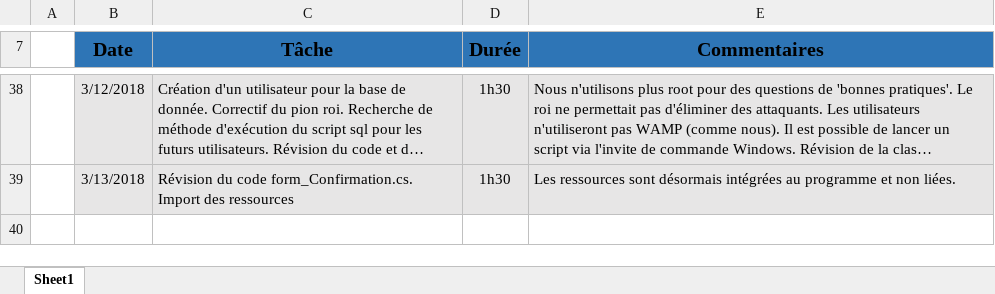
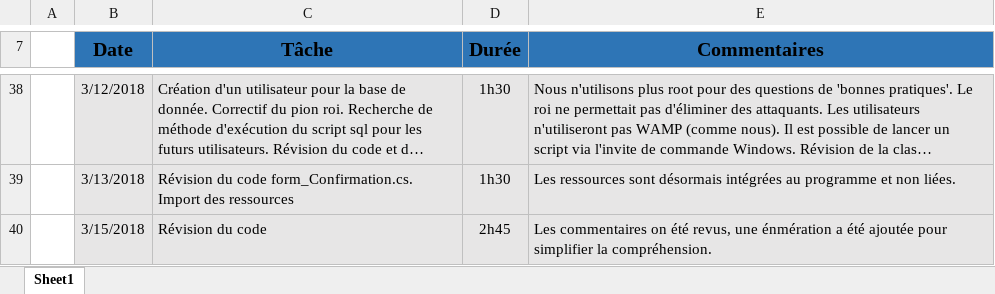
Before and after one commit to MelHer/Tablut, an Excel workbook: Documentation/MHG_Journal_de_travail_Tablut.xlsx, sheet Sheet1, drawn as a sheet; only a part is shown, gaps mark what is left out; long unchanged cells end in …; values as stored, in another font and other column widths than the file's, no borders; the diff names each change by its address in the sheet, - before the commit and + after, or states it on an @@ line.

```diff
--- a/Documentation/MHG_Journal_de_travail_Tablut.xlsx (sheet Sheet1)
+++ b/Documentation/MHG_Journal_de_travail_Tablut.xlsx (sheet Sheet1)
+row 40:  | 3/15/2018 | Révision du code | 2h45 | Les commentaires on été revus, une énmération a été ajoutée pour simplifier la compréhension.
```
Also changed, not shown: 13 other files.
